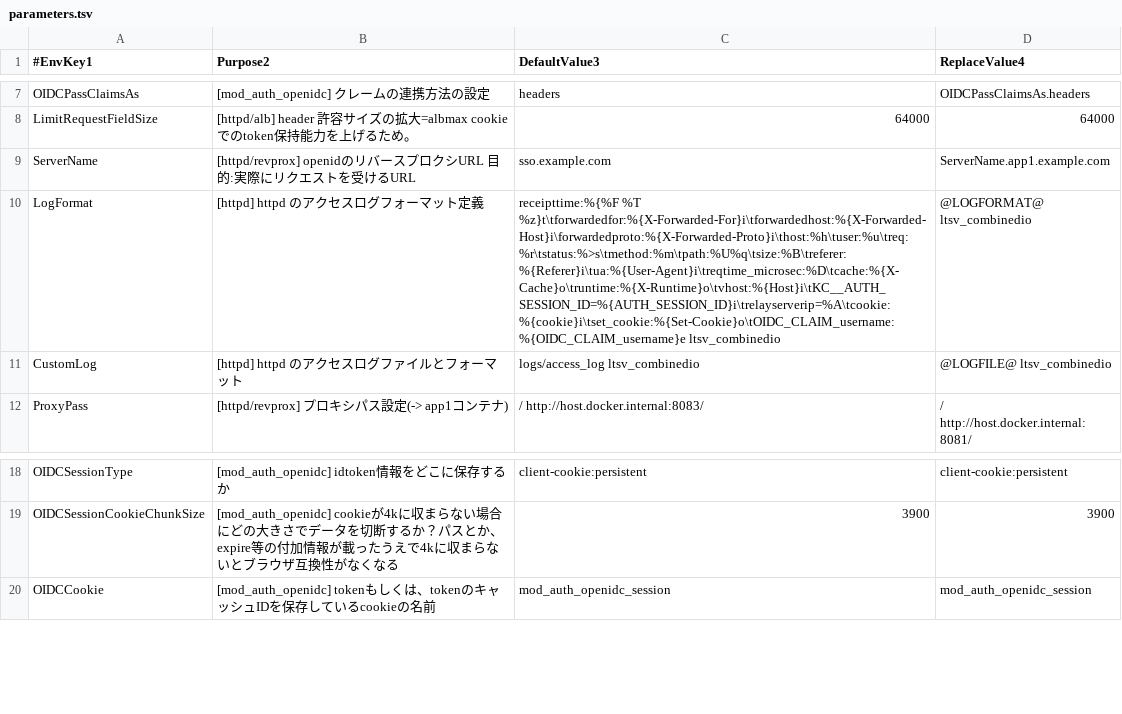
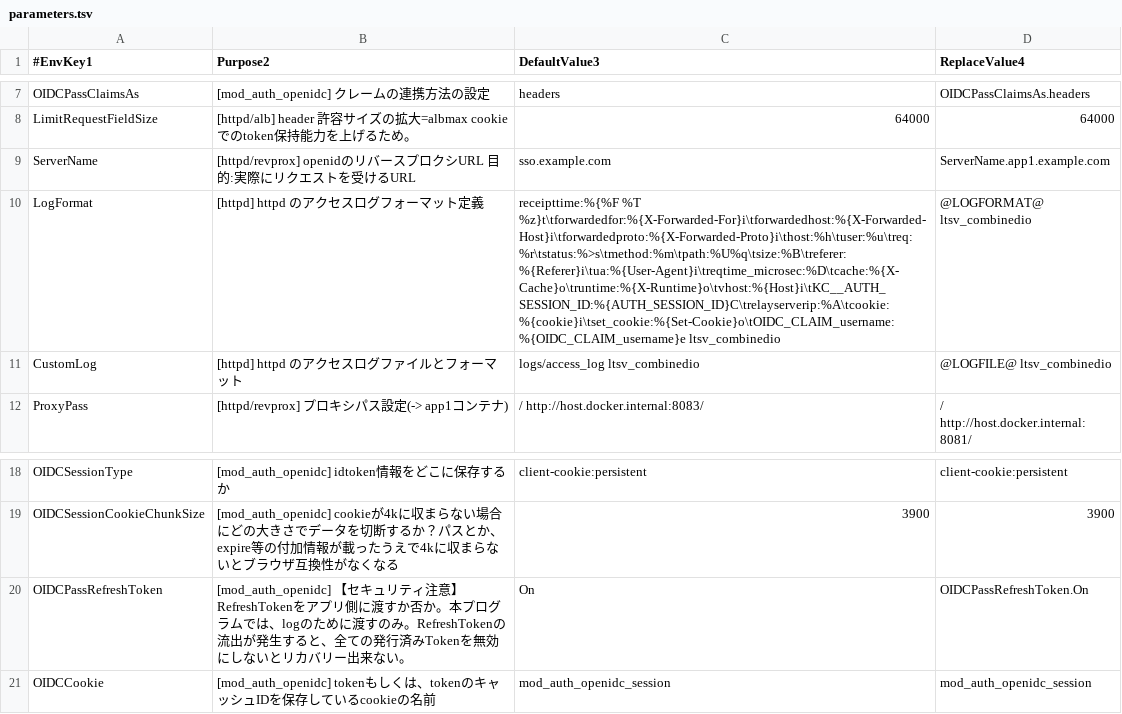
Before and after one commit to kuzukami/keycloak-dockerfiles, a TSV file: reverse_proxy-based-arch-examples/kc-mod_auth_openidc-example/reverse_proxy/parameters.tsv, drawn as a sheet; only a part is shown, gaps mark what is left out.

Commit message:
RefreshTokenの（ハッシュ値）をログするために必要なパラメータ化を実施

```diff
--- a/reverse_proxy-based-arch-examples/kc-mod_auth_openidc-example/reverse_proxy/parameters.tsv
+++ b/reverse_proxy-based-arch-examples/kc-mod_auth_openidc-example/reverse_proxy/parameters.tsv
@@ -9,3 +9,3 @@ LimitRequestFieldSize	[httpd/alb] header 許容サイズの拡大=albmax cookie
 ServerName	[httpd/revprox] openidのリバースプロクシURL 目的:実際にリクエストを受けるURL 	sso.example.com	ServerName.app1.example.com
-LogFormat	[httpd] httpd のアクセスログフォーマット定義	"receipttime:%{%F %T %z}t\tforwardedfor:%{X-Forwarded-For}i\tforwardedhost:%{X-Forwarded-Host}i\forwardedproto:%{X-Forwarded-Proto}i\thost:%h\tuser:%u\treq:%r\tstatus:%>s\tmethod:%m\tpath:%U%q\tsize:%B\treferer:%{Referer}i\tua:%{User-Agent}i\treqtime_microsec:%D\tcache:%{X-Cache}o\truntime:%{X-Runtime}o\tvhost:%{Host}i\tKC__AUTH_SESSION_ID=%{AUTH_SESSION_ID}i\trelayserverip=%A\tcookie:%{cookie}i\tset_cookie:%{Set-Cookie}o\tOIDC_CLAIM_username:%{OIDC_CLAIM_username}e" ltsv_combinedio	@LOGFORMAT@ ltsv_combinedio
+LogFormat	[httpd] httpd のアクセスログフォーマット定義	"receipttime:%{%F %T %z}t\tforwardedfor:%{X-Forwarded-For}i\tforwardedhost:%{X-Forwarded-Host}i\tforwardedproto:%{X-Forwarded-Proto}i\thost:%h\tuser:%u\treq:%r\tstatus:%>s\tmethod:%m\tpath:%U%q\tsize:%B\treferer:%{Referer}i\tua:%{User-Agent}i\treqtime_microsec:%D\tcache:%{X-Cache}o\truntime:%{X-Runtime}o\tvhost:%{Host}i\tKC__AUTH_SESSION_ID:%{AUTH_SESSION_ID}C\trelayserverip:%A\tcookie:%{cookie}i\tset_cookie:%{Set-Cookie}o\tOIDC_CLAIM_username:%{OIDC_CLAIM_username}e" ltsv_combinedio	@LOGFORMAT@ ltsv_combinedio
 CustomLog	[httpd] httpd のアクセスログファイルとフォーマット 	"logs/access_log" ltsv_combinedio	@LOGFILE@ ltsv_combinedio
@@ -19,2 +19,3 @@ OIDCSessionType	[mod_auth_openidc] idtoken情報をどこに保存するか 	cli
 OIDCSessionCookieChunkSize	[mod_auth_openidc] cookieが4kに収まらない場合にどの大きさでデータを切断するか？パスとか、expire等の付加情報が載ったうえで4kに収まらないとブラウザ互換性がなくなる 	3900	3900
+OIDCPassRefreshToken	[mod_auth_openidc] 【セキュリティ注意】RefreshTokenをアプリ側に渡すか否か。本プログラムでは、logのために渡すのみ。RefreshTokenの流出が発生すると、全ての発行済みTokenを無効にしないとリカバリー出来ない。	On	OIDCPassRefreshToken.On
 OIDCCookie	[mod_auth_openidc] tokenもしくは、tokenのキャッシュIDを保存しているcookieの名前 	mod_auth_openidc_session	mod_auth_openidc_session
```
Also changed, not shown: 5 other files.
